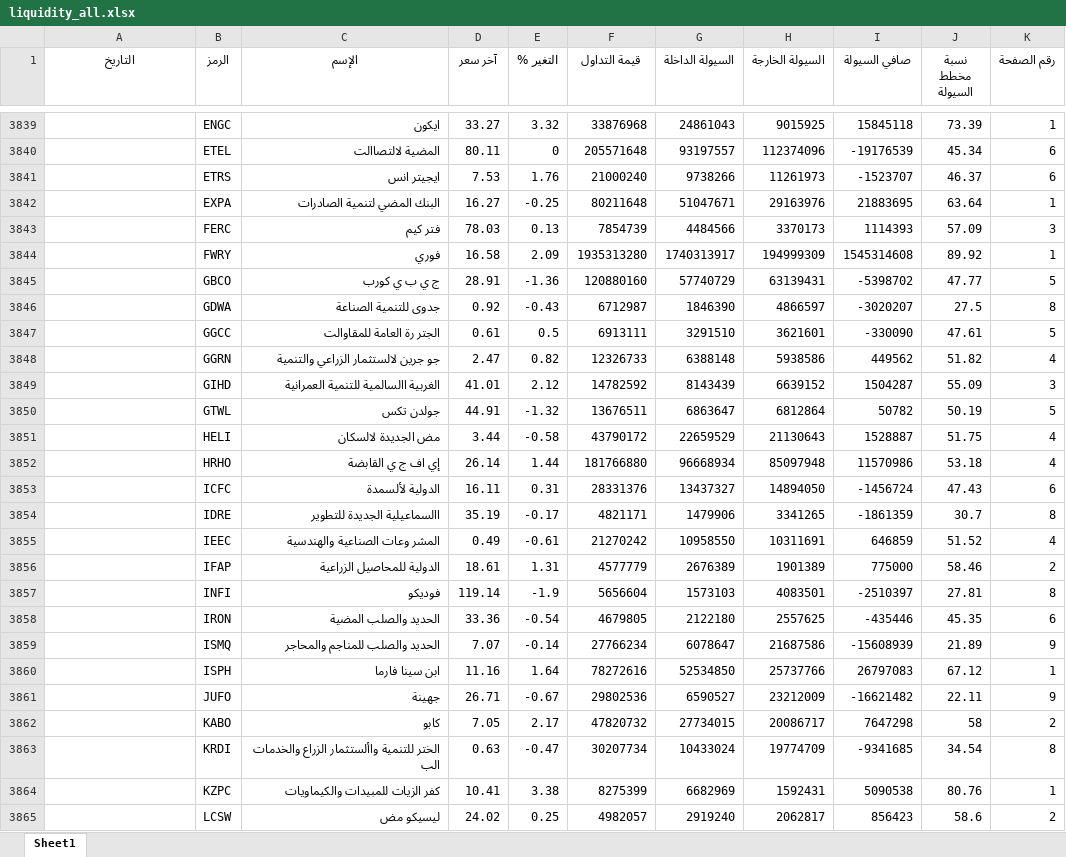
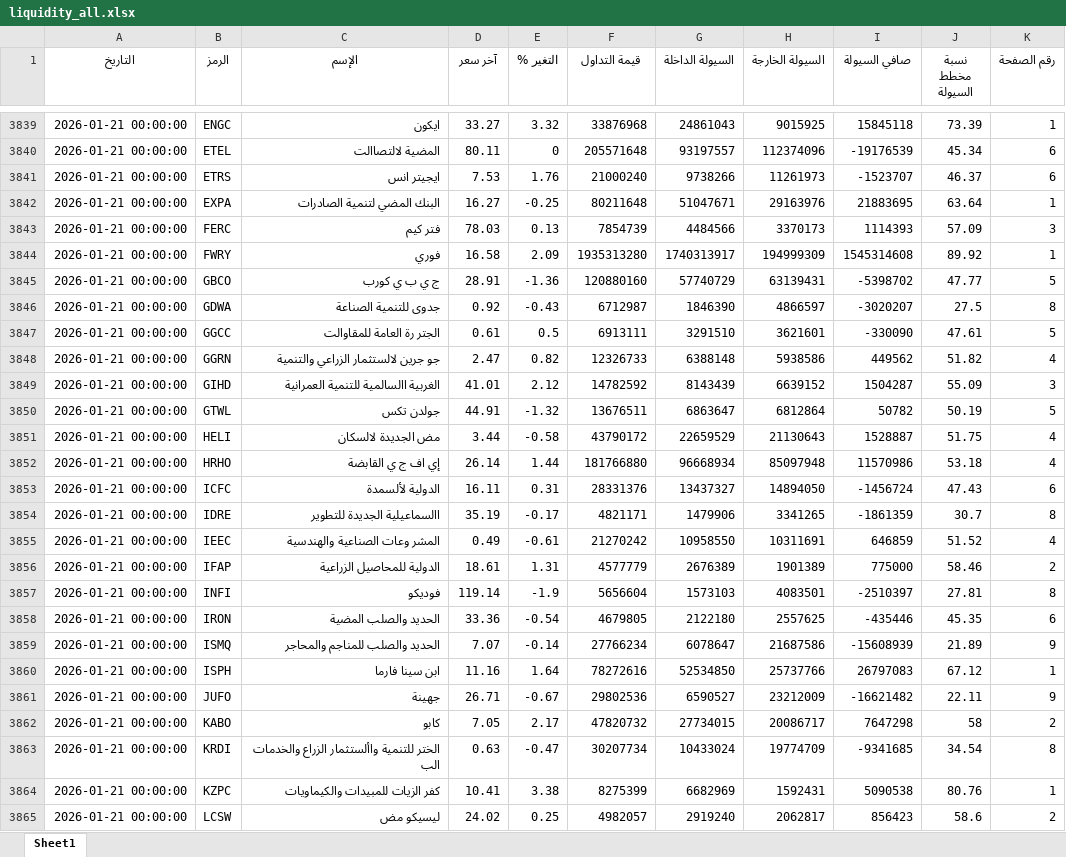
Before and after one commit to MahmoudElshaeer/egx-liquidity-dashboard, an Excel workbook: liquidity_all.xlsx, sheet Sheet1, drawn as a sheet; only a part is shown, gaps mark what is left out; values as stored, in another font and other column widths than the file's, no borders; the diff covers the shown part only; the diff names each change by its address in the sheet, - before the commit and + after, or states it on an @@ line.

```diff
--- a/liquidity_all.xlsx (sheet Sheet1)
+++ b/liquidity_all.xlsx (sheet Sheet1)
-A3839:A3865 (التاريخ): (empty)
+A3839:A3865 (التاريخ): 2026-01-21 00:00:00
```
Also changed, not shown: 109 edited cells elsewhere in this sheet, 1 other file.
